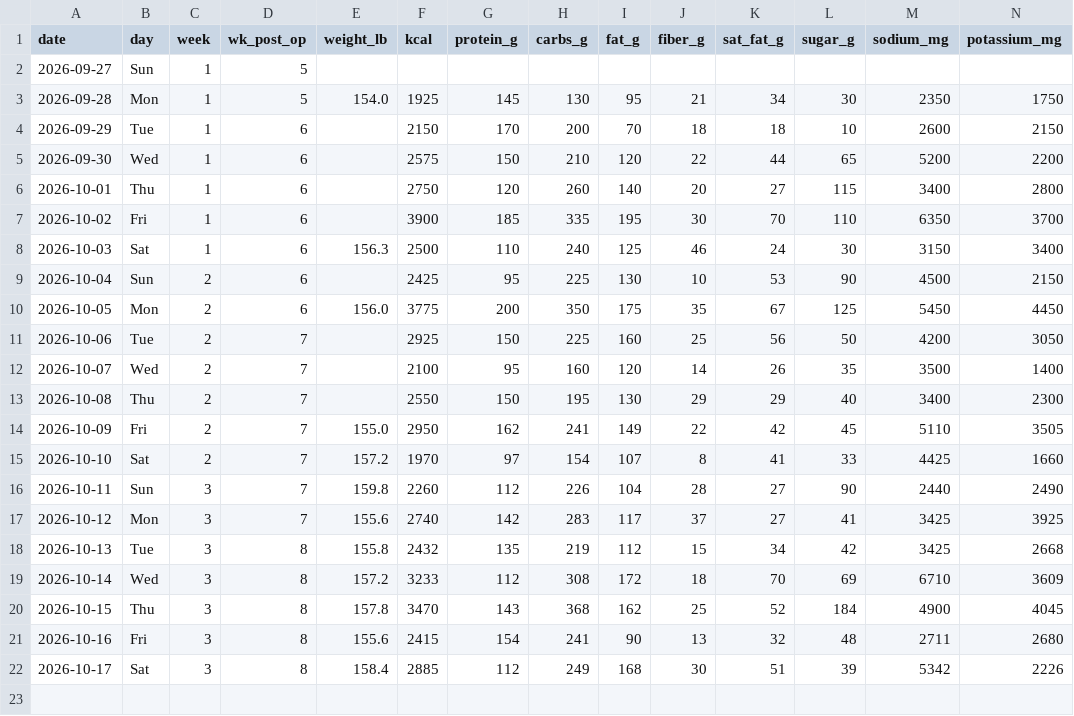
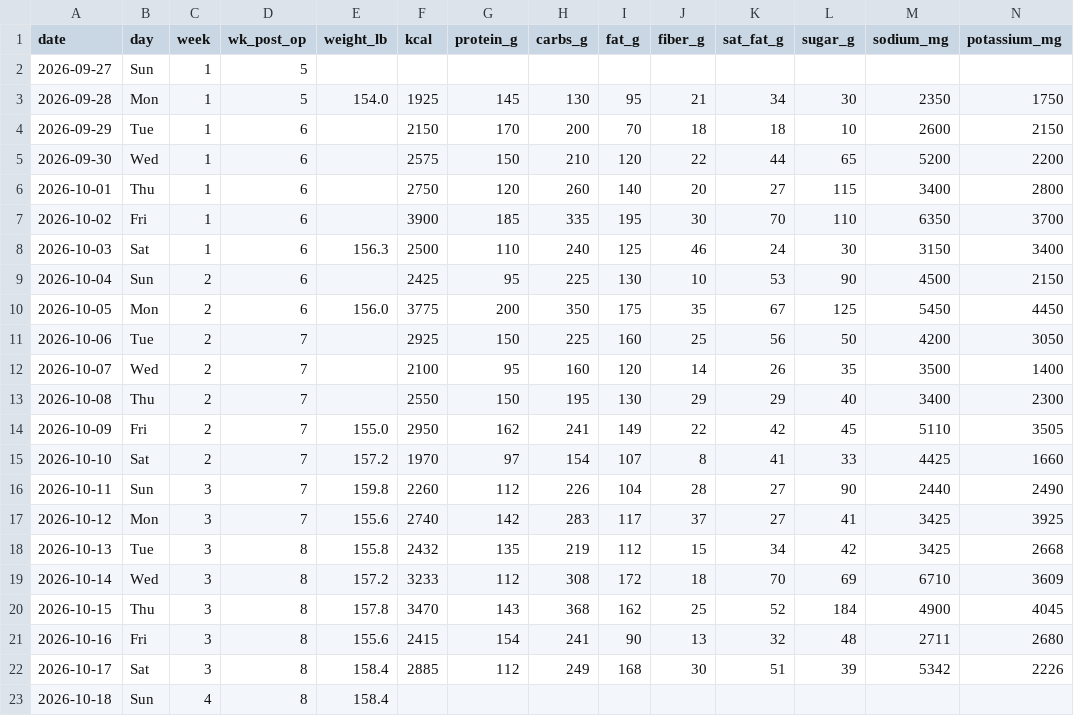
Before and after one commit to bro2jo/leyenda, a CSV file: real/logs/nutrition_log.csv, drawn as a sheet; only a part is shown; rows hold the shown columns only; the diff names each change by its address in the sheet, - before the commit and + after, or states it on an @@ line.

```diff
--- a/real/logs/nutrition_log.csv
+++ b/real/logs/nutrition_log.csv
+row 23: 2026-10-18 | Sun | 4 | 8 | 158.4
```
Also changed, not shown: engine/deeds.csv, real/logs/daily_log.csv, 10 other files.
